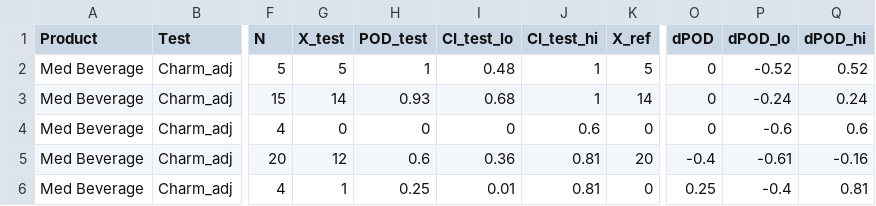
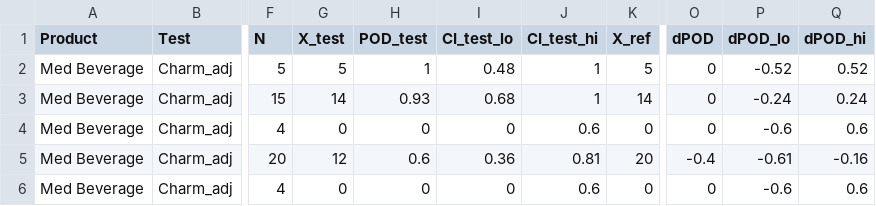
Before and after one commit to MatthieuVignes/CompTestsUHTProductsThermophilicBacteria, a CSV file: output/MedBeverage_pod_charm_24h.csv, drawn as a sheet; only a part is shown, gaps mark what is left out; the diff names each change by its address in the sheet, - before the commit and + after, or states it on an @@ line.

```diff
--- a/output/MedBeverage_pod_charm_24h.csv
+++ b/output/MedBeverage_pod_charm_24h.csv
-G6 (X_test): 1
+G6 (X_test): 0
-H6 (POD_test): 0.25
+H6 (POD_test): 0
-I6 (CI_test_lo): 0.01
+I6 (CI_test_lo): 0
-J6 (CI_test_hi): 0.81
+J6 (CI_test_hi): 0.6
-O6 (dPOD): 0.25
+O6 (dPOD): 0
-P6 (dPOD_lo): -0.4
+P6 (dPOD_lo): -0.6
-Q6 (dPOD_hi): 0.81
+Q6 (dPOD_hi): 0.6
```
Also changed, not shown: output/Cream_pod_attune_24h.csv, output/Cream_pod_charm_24h.csv, 3 other files.
